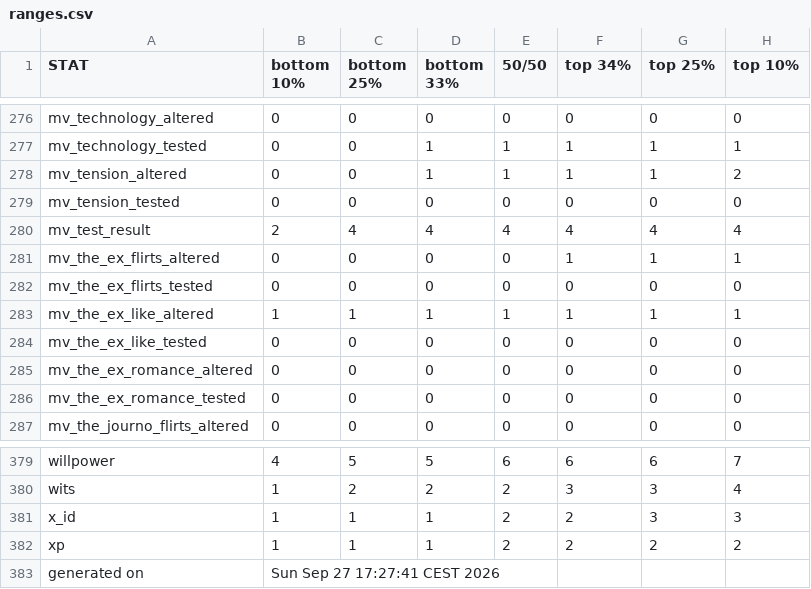
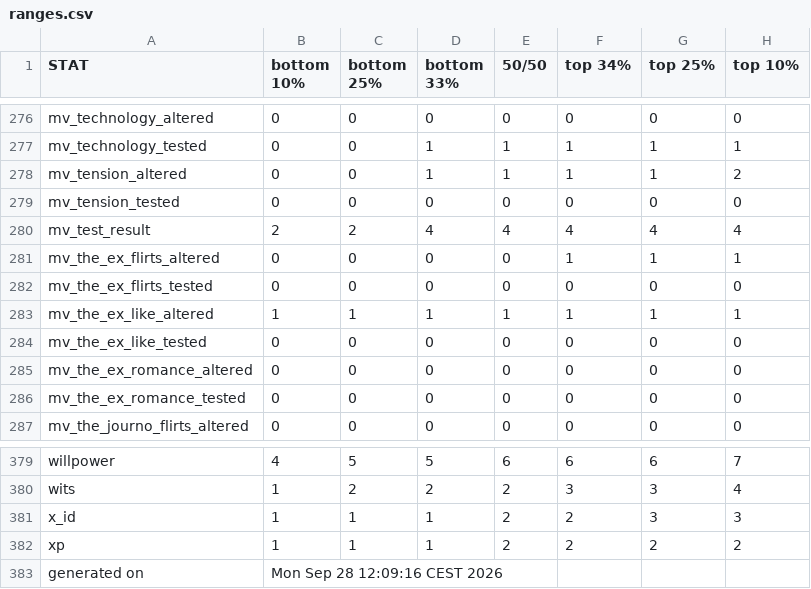
Before and after one commit to benjaminrosenbaum/benjaminrosenbaum.github.io, a CSV file: stats/deeper-state/ranges.csv, drawn as a sheet; only a part is shown, gaps mark what is left out; the diff covers the shown part only.

```diff
--- a/stats/deeper-state/ranges.csv
+++ b/stats/deeper-state/ranges.csv
@@ -279,3 +279,3 @@ mv_tension_altered,0,0,1,1,1,1,2
 mv_tension_tested,0,0,0,0,0,0,0
-mv_test_result,2,4,4,4,4,4,4
+mv_test_result,2,2,4,4,4,4,4
 mv_the_ex_flirts_altered,0,0,0,0,1,1,1
@@ -382,2 +382,2 @@ x_id,1,1,1,2,2,3,3
 xp,1,1,1,2,2,2,2
-generated on,Sun Sep 27 17:27:41 CEST 2026
+generated on,Mon Sep 28 12:09:16 CEST 2026
```
Also changed, not shown: 14 edited cells elsewhere in this file, stats/deeper-state/ranges-combos.csv, 3 other files.
